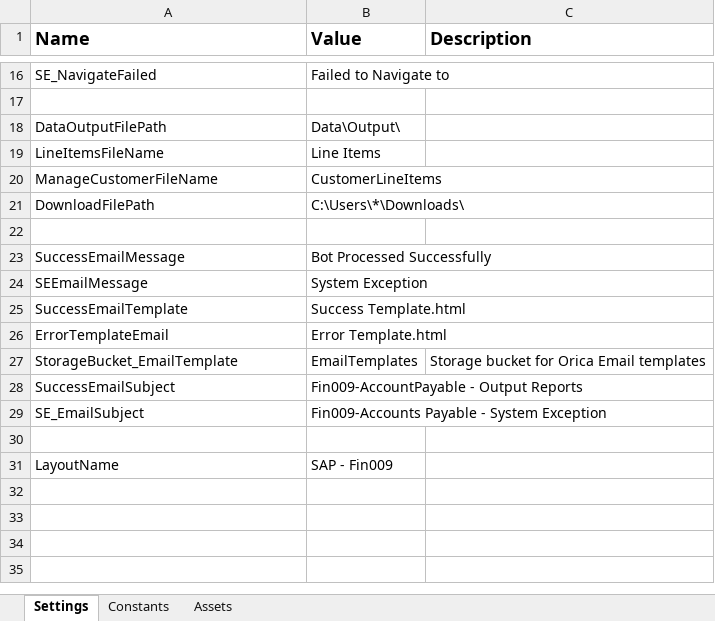
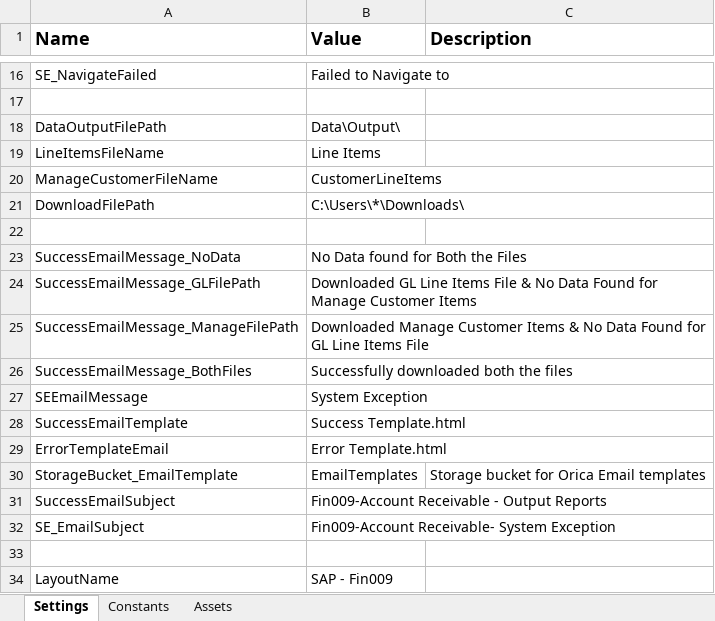
Before and after one commit to Orica-4S/Capybara_Fin009_OutputReport, an Excel workbook: Data/Config.xlsx, sheet Settings, drawn as a sheet; only a part is shown, gaps mark what is left out; values as stored, in another font and other column widths than the file's, no borders; removed rows and columns are numbered as before the commit, all else as after; the diff names each change by its address in the sheet, - before the commit and + after, or states it on an @@ line.

```diff
--- a/Data/Config.xlsx (sheet Settings)
+++ b/Data/Config.xlsx (sheet Settings)
-row 23: SuccessEmailMessage | Bot Processed Successfully
+row 23: SuccessEmailMessage_NoData | No Data found for Both the Files
+row 24: SuccessEmailMessage_GLFilePath | Downloaded GL Line Items File & No Data Found for Manage Customer Items
+row 25: SuccessEmailMessage_ManageFilePath | Downloaded Manage Customer Items & No Data Found for GL Line Items File
+row 26: SuccessEmailMessage_BothFiles | Successfully downloaded both the files
-B31 (Value): Fin009-AccountPayable - Output Reports
+B31 (Value): Fin009-Account Receivable - Output Reports
-B32 (Value): Fin009-Accounts Payable - System Exception
+B32 (Value): Fin009-Account Receivable- System Exception
```
Also changed, not shown: sheet Assets, Data/Capybara_Fin009_OutputReport_Config.xlsx, 11 other files.
